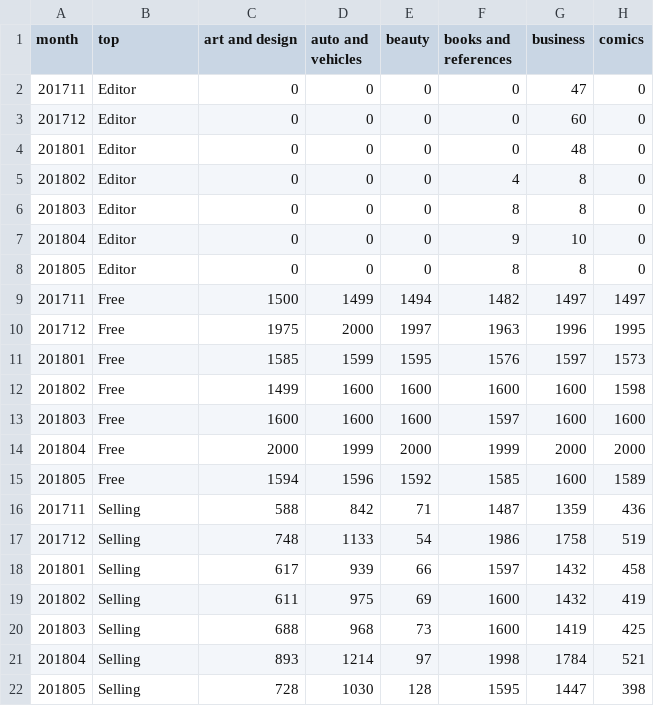
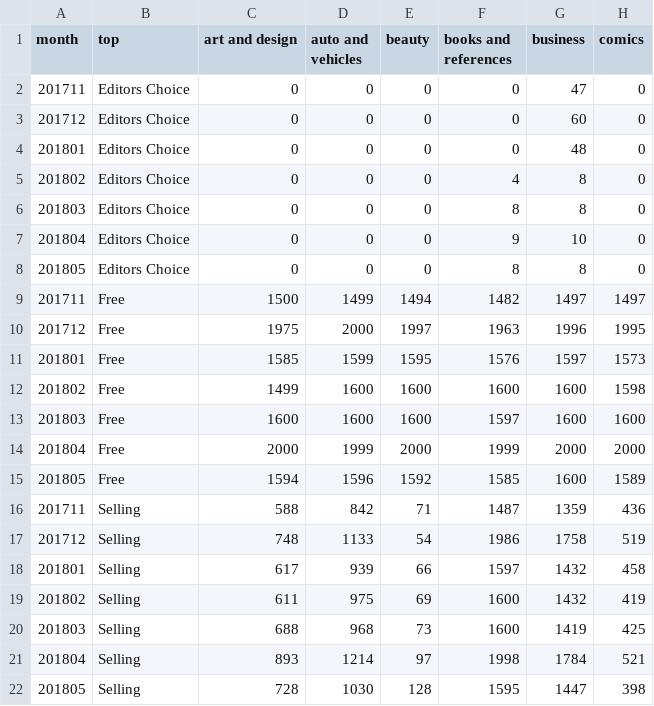
Before and after one commit to TheSoftwareDesignLab/hall-of-apps-tools, a CSV file: assets/data/apps_top.csv, drawn as a sheet; only a part is shown; the diff names each change by its address in the sheet, - before the commit and + after, or states it on an @@ line.

```diff
--- a/assets/data/apps_top.csv
+++ b/assets/data/apps_top.csv
-B2:B8 (top): Editor
+B2:B8 (top): Editors Choice
```
Also changed, not shown: assets/data/apps_top_custom.csv, 1 other file.
